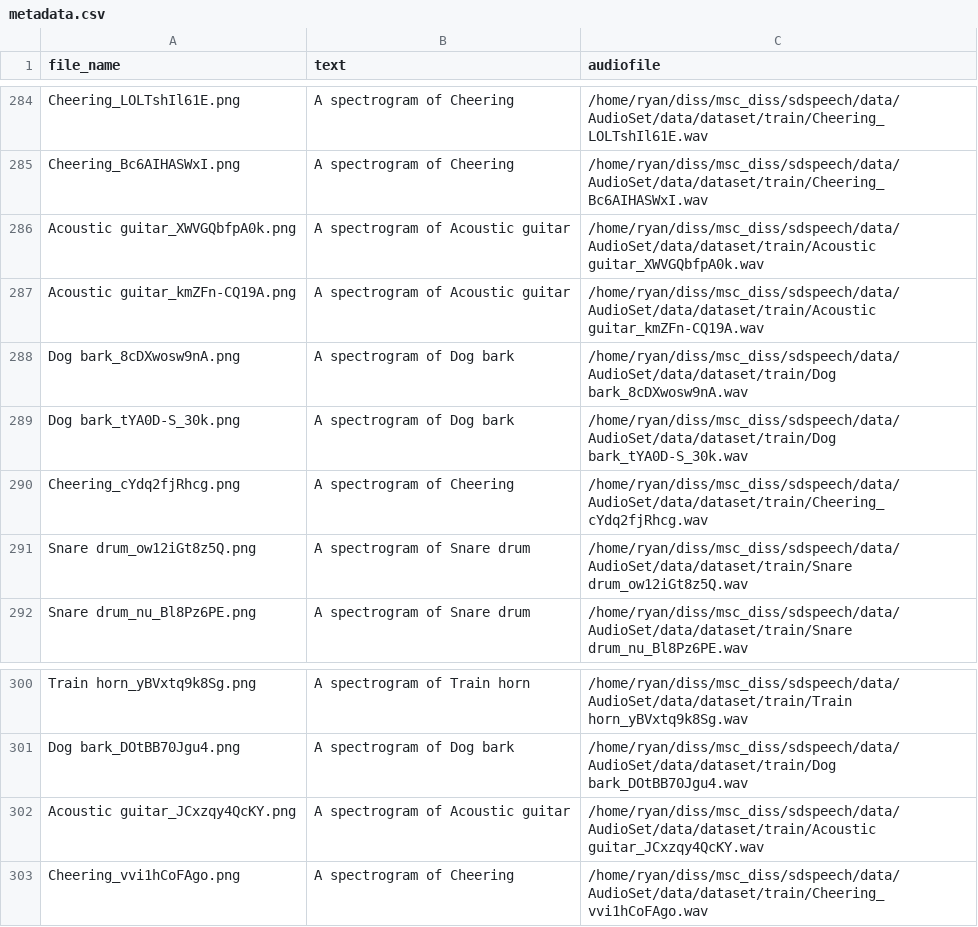
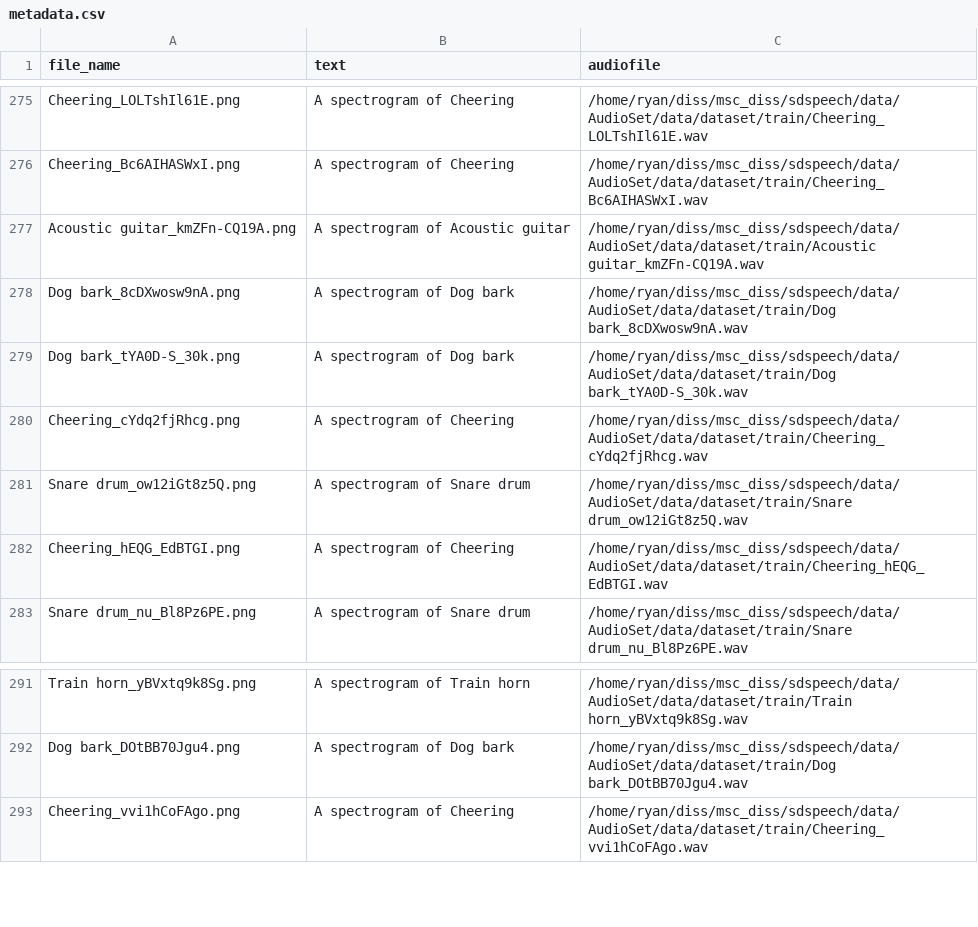
Before and after one commit to codingperks/sd-audio, a CSV file: data/AudioSet/data/dataset/train/metadata.csv, drawn as a sheet; only a part is shown, gaps mark what is left out; removed rows and columns are numbered as before the commit, all else as after; the diff covers the shown part only; the diff names each change by its address in the sheet, - before the commit and + after, or states it on an @@ line.

```diff
--- a/data/AudioSet/data/dataset/train/metadata.csv
+++ b/data/AudioSet/data/dataset/train/metadata.csv
-row 286: Acoustic guitar_XWVGQbfpA0k.png | A spectrogram of Acoustic guitar | /home/ryan/diss/msc_diss/sdspeech/data/AudioSet/data/dataset/train/Acoustic guitar_XWVGQbfpA0k.wav
+row 282: Cheering_hEQG_EdBTGI.png | A spectrogram of Cheering | /home/ryan/diss/msc_diss/sdspeech/data/AudioSet/data/dataset/train/Cheering_hEQG_EdBTGI.wav
-row 302: Acoustic guitar_JCxzqy4QcKY.png | A spectrogram of Acoustic guitar | /home/ryan/diss/msc_diss/sdspeech/data/AudioSet/data/dataset/train/Acoustic guitar_JCxzqy4QcKY.wav
```
Also changed, not shown: 2 added rows and 11 removed rows elsewhere in this file, data/AudioSet/data/dataset/val/metadata.csv, 5 other files.
